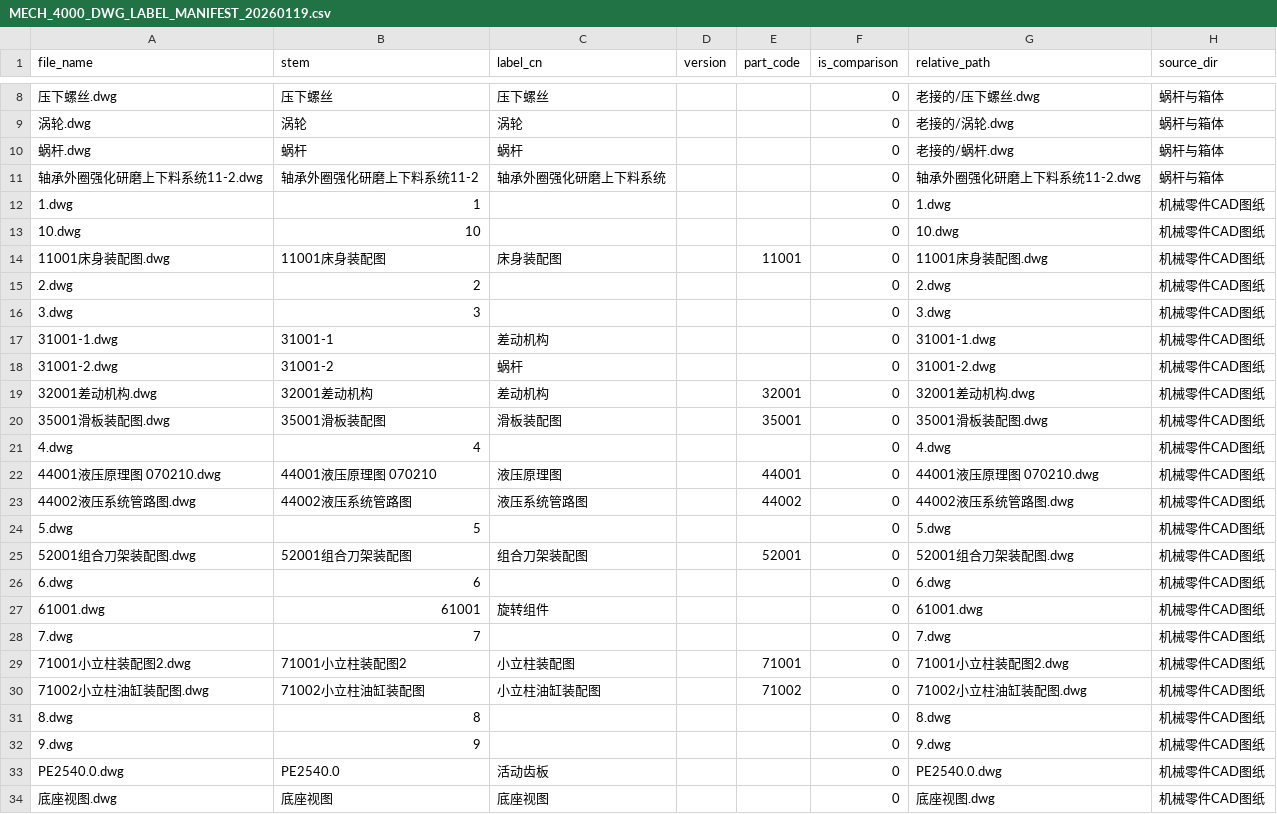
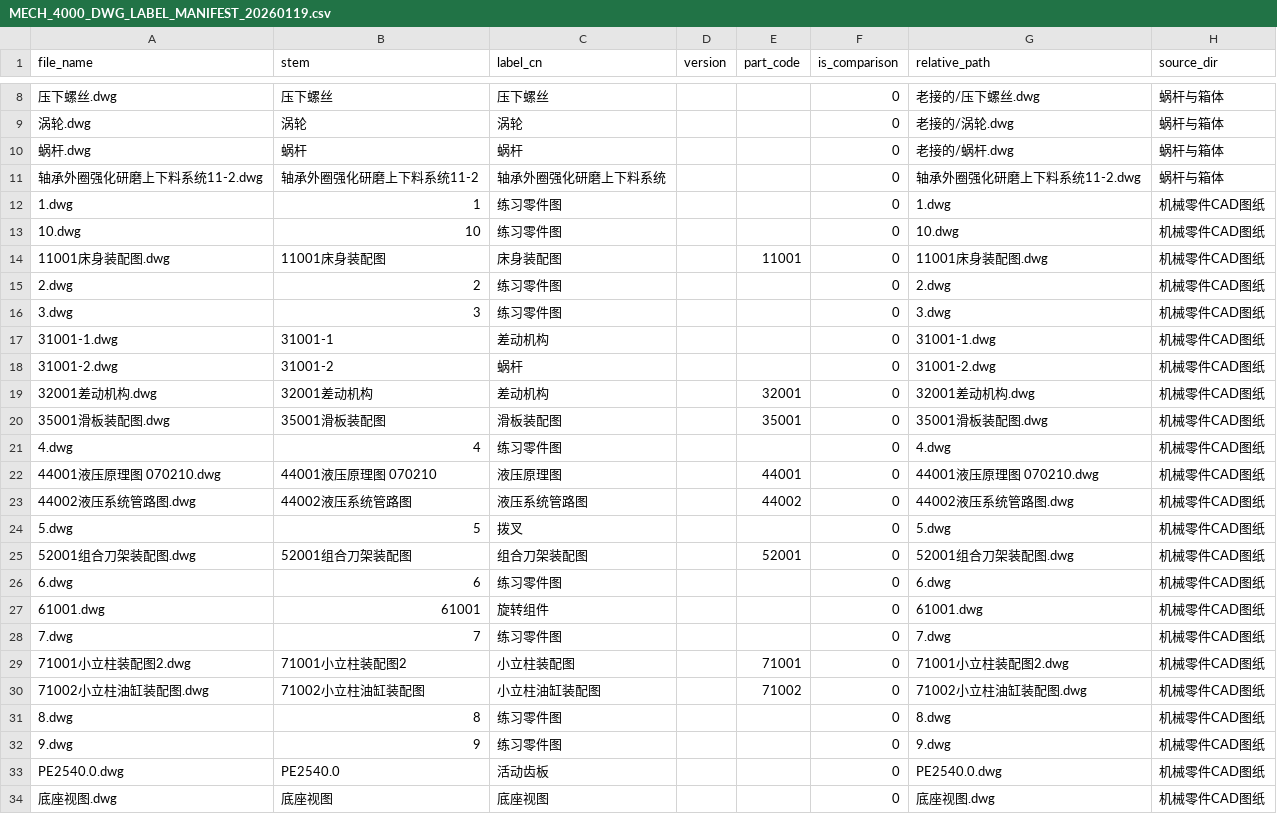
Before and after one commit to zensgit/cad-ml-platform, a CSV file: reports/MECH_4000_DWG_LABEL_MANIFEST_20260119.csv, drawn as a sheet; only a part is shown, gaps mark what is left out; the diff covers the shown part only.

```diff
--- a/reports/MECH_4000_DWG_LABEL_MANIFEST_20260119.csv
+++ b/reports/MECH_4000_DWG_LABEL_MANIFEST_20260119.csv
@@ -11,7 +11,7 @@ file_name,stem,label_cn,version,part_code,is_comparison,relative_path,source_dir
 轴承外圈强化研磨上下料系统11-2.dwg,轴承外圈强化研磨上下料系统11-2,轴承外圈强化研磨上下料系统,,,0,轴承外圈强化研磨上下料系统11-2.dwg,蜗杆与箱体
-1.dwg,1,,,,0,1.dwg,机械零件CAD图纸
-10.dwg,10,,,,0,10.dwg,机械零件CAD图纸
+1.dwg,1,练习零件图,,,0,1.dwg,机械零件CAD图纸
+10.dwg,10,练习零件图,,,0,10.dwg,机械零件CAD图纸
 11001床身装配图.dwg,11001床身装配图,床身装配图,,11001,0,11001床身装配图.dwg,机械零件CAD图纸
-2.dwg,2,,,,0,2.dwg,机械零件CAD图纸
-3.dwg,3,,,,0,3.dwg,机械零件CAD图纸
+2.dwg,2,练习零件图,,,0,2.dwg,机械零件CAD图纸
+3.dwg,3,练习零件图,,,0,3.dwg,机械零件CAD图纸
 31001-1.dwg,31001-1,差动机构,,,0,31001-1.dwg,机械零件CAD图纸
@@ -20,14 +20,14 @@ file_name,stem,label_cn,version,part_code,is_comparison,relative_path,source_dir
 35001滑板装配图.dwg,35001滑板装配图,滑板装配图,,35001,0,35001滑板装配图.dwg,机械零件CAD图纸
-4.dwg,4,,,,0,4.dwg,机械零件CAD图纸
+4.dwg,4,练习零件图,,,0,4.dwg,机械零件CAD图纸
 44001液压原理图 070210.dwg,44001液压原理图 070210,液压原理图,,44001,0,44001液压原理图 070210.dwg,机械零件CAD图纸
 44002液压系统管路图.dwg,44002液压系统管路图,液压系统管路图,,44002,0,44002液压系统管路图.dwg,机械零件CAD图纸
-5.dwg,5,,,,0,5.dwg,机械零件CAD图纸
+5.dwg,5,拨叉,,,0,5.dwg,机械零件CAD图纸
 52001组合刀架装配图.dwg,52001组合刀架装配图,组合刀架装配图,,52001,0,52001组合刀架装配图.dwg,机械零件CAD图纸
-6.dwg,6,,,,0,6.dwg,机械零件CAD图纸
+6.dwg,6,练习零件图,,,0,6.dwg,机械零件CAD图纸
 61001.dwg,61001,旋转组件,,,0,61001.dwg,机械零件CAD图纸
-7.dwg,7,,,,0,7.dwg,机械零件CAD图纸
+7.dwg,7,练习零件图,,,0,7.dwg,机械零件CAD图纸
 71001小立柱装配图2.dwg,71001小立柱装配图2,小立柱装配图,,71001,0,71001小立柱装配图2.dwg,机械零件CAD图纸
 71002小立柱油缸装配图.dwg,71002小立柱油缸装配图,小立柱油缸装配图,,71002,0,71002小立柱油缸装配图.dwg,机械零件CAD图纸
-8.dwg,8,,,,0,8.dwg,机械零件CAD图纸
-9.dwg,9,,,,0,9.dwg,机械零件CAD图纸
+8.dwg,8,练习零件图,,,0,8.dwg,机械零件CAD图纸
+9.dwg,9,练习零件图,,,0,9.dwg,机械零件CAD图纸
 PE2540.0.dwg,PE2540.0,活动齿板,,,0,PE2540.0.dwg,机械零件CAD图纸
```
Also changed, not shown: 7 edited cells elsewhere in this file, reports/MECH_4000_DWG_UNLABELED_LABELS_TEMPLATE_20260119.csv, 9 other files.
